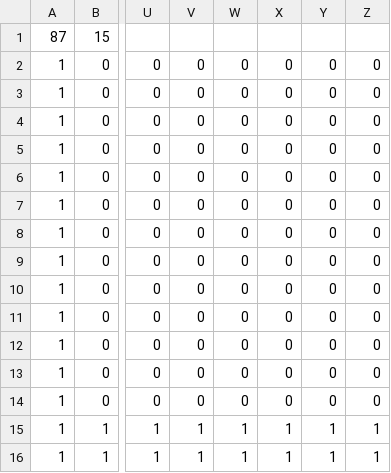
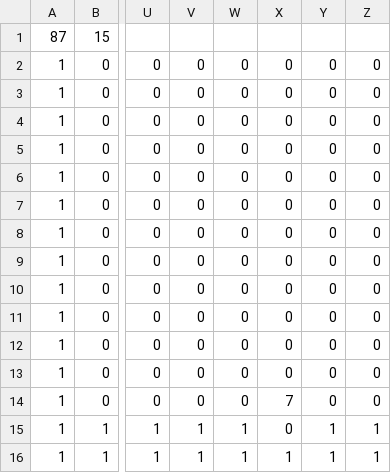
Before and after one commit to yamaguchi-reoo/GraduationWork, a CSV file: GraduationWork/GraduationWork/Resource/File/Stage.csv, drawn as a sheet; only a part is shown, gaps mark what is left out; the diff names each change by its address in the sheet, - before the commit and + after, or states it on an @@ line.

```diff
--- a/GraduationWork/GraduationWork/Resource/File/Stage.csv
+++ b/GraduationWork/GraduationWork/Resource/File/Stage.csv
-X14: 0
+X14: 7
-X15: 1
+X15: 0
```
Also changed, not shown: 7 other files.
